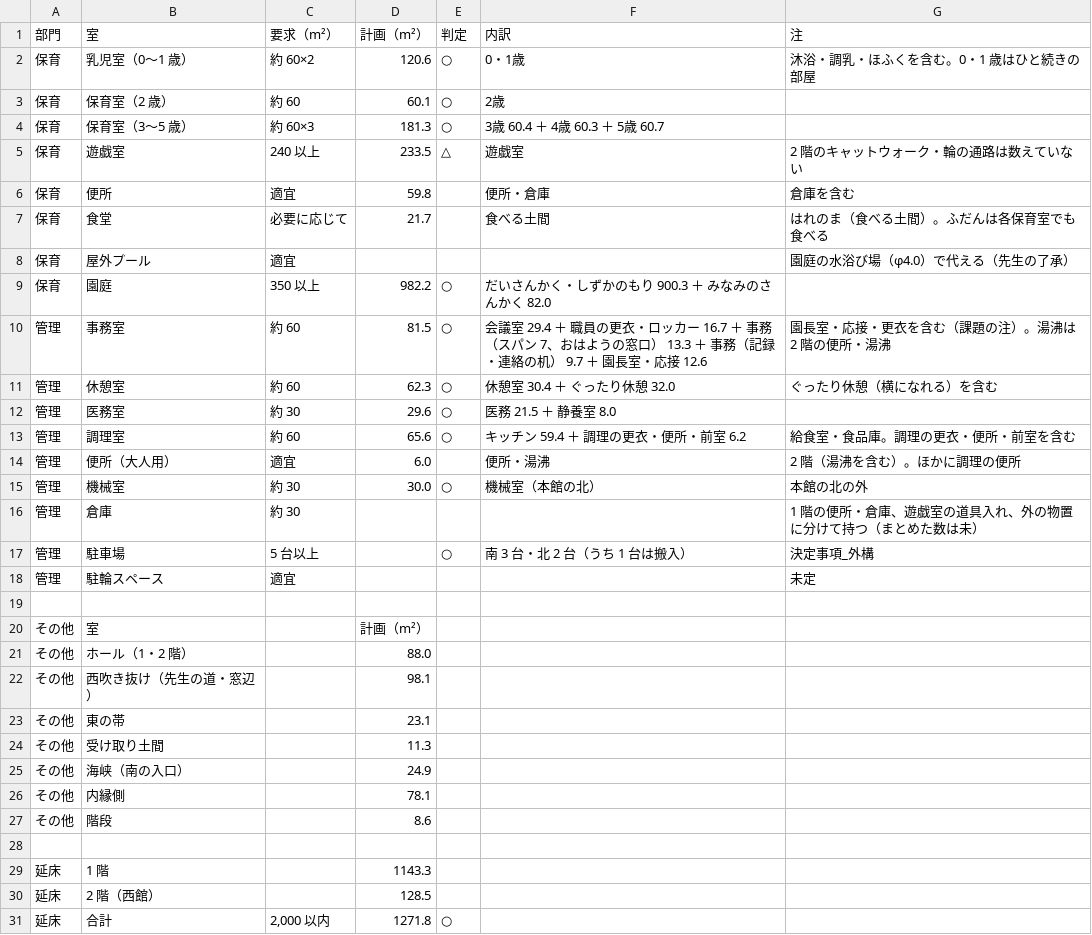
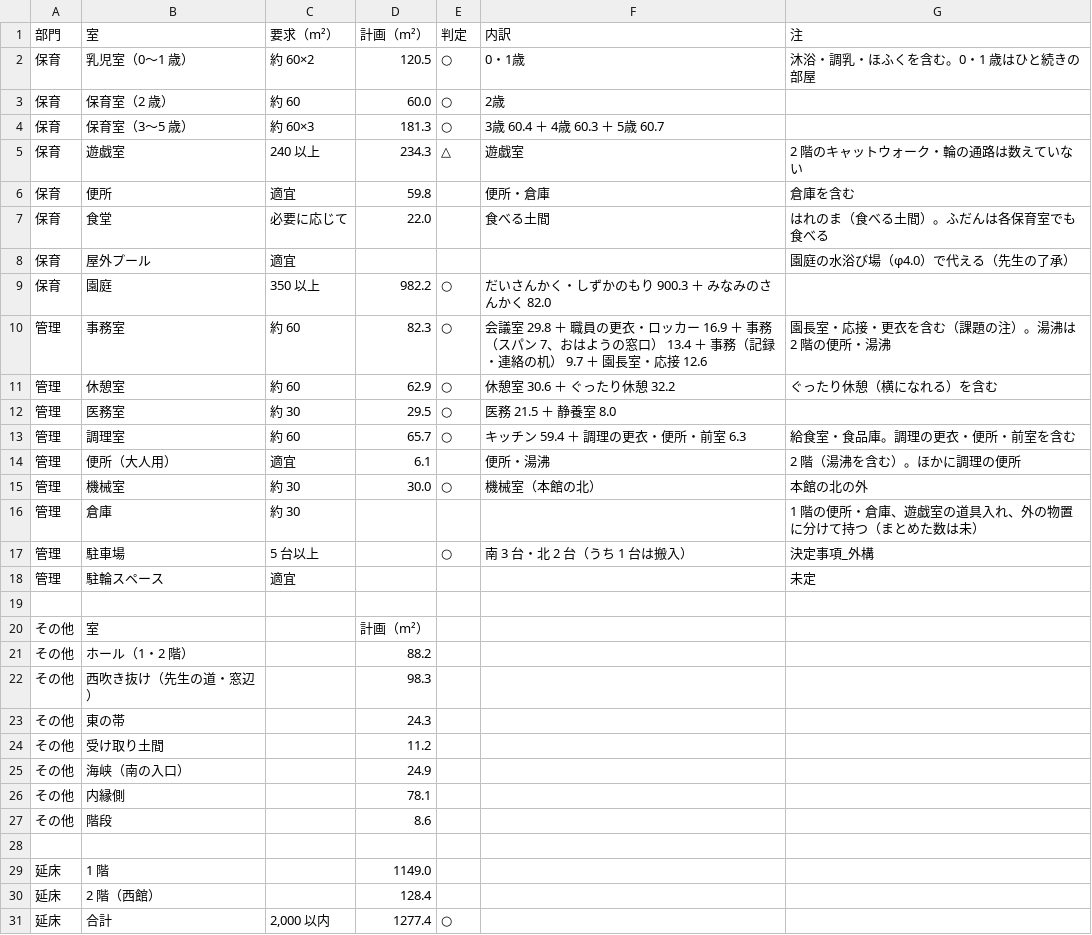
Before and after one commit to kidayasuo/atelier, a CSV file: sodachiya/model/drawings/sodachiya_areas.csv, drawn as a sheet.

```diff
--- a/sodachiya/model/drawings/sodachiya_areas.csv
+++ b/sodachiya/model/drawings/sodachiya_areas.csv
@@ -1,15 +1,15 @@
 部門,室,要求（m²）,計画（m²）,判定,内訳,注
-保育,乳児室（0〜1 歳）,約 60×2,120.6,○,0・1歳,沐浴・調乳・ほふくを含む。0・1 歳はひと続きの部屋
-保育,保育室（2 歳）,約 60,60.1,○,2歳,
+保育,乳児室（0〜1 歳）,約 60×2,120.5,○,0・1歳,沐浴・調乳・ほふくを含む。0・1 歳はひと続きの部屋
+保育,保育室（2 歳）,約 60,60.0,○,2歳,
 保育,保育室（3〜5 歳）,約 60×3,181.3,○,3歳 60.4 ＋ 4歳 60.3 ＋ 5歳 60.7,
-保育,遊戯室,240 以上,233.5,△,遊戯室,2 階のキャットウォーク・輪の通路は数えていない
+保育,遊戯室,240 以上,234.3,△,遊戯室,2 階のキャットウォーク・輪の通路は数えていない
 保育,便所,適宜,59.8,,便所・倉庫,倉庫を含む
-保育,食堂,必要に応じて,21.7,,食べる土間,はれのま（食べる土間）。ふだんは各保育室でも食べる
+保育,食堂,必要に応じて,22.0,,食べる土間,はれのま（食べる土間）。ふだんは各保育室でも食べる
 保育,屋外プール,適宜,,,,園庭の水浴び場（φ4.0）で代える（先生の了承）
 保育,園庭,350 以上,982.2,○,だいさんかく・しずかのもり 900.3 ＋ みなみのさんかく 82.0,
-管理,事務室,約 60,81.5,○,会議室 29.4 ＋ 職員の更衣・ロッカー 16.7 ＋ 事務（スパン 7、おはようの窓口） 13.3 ＋ 事務（記録・連絡の机） 9.7 ＋ 園長室・応接 12.6,園長室・応接・更衣を含む（課題の注）。湯沸は 2 階の便所・湯沸
-管理,休憩室,約 60,62.3,○,休憩室 30.4 ＋ ぐったり休憩 32.0,ぐったり休憩（横になれる）を含む
-管理,医務室,約 30,29.6,○,医務 21.5 ＋ 静養室 8.0,
-管理,調理室,約 60,65.6,○,キッチン 59.4 ＋ 調理の更衣・便所・前室 6.2,給食室・食品庫。調理の更衣・便所・前室を含む
-管理,便所（大人用）,適宜,6.0,,便所・湯沸,2 階（湯沸を含む）。ほかに調理の便所
+管理,事務室,約 60,82.3,○,会議室 29.8 ＋ 職員の更衣・ロッカー 16.9 ＋ 事務（スパン 7、おはようの窓口） 13.4 ＋ 事務（記録・連絡の机） 9.7 ＋ 園長室・応接 12.6,園長室・応接・更衣を含む（課題の注）。湯沸は 2 階の便所・湯沸
+管理,休憩室,約 60,62.9,○,休憩室 30.6 ＋ ぐったり休憩 32.2,ぐったり休憩（横になれる）を含む
+管理,医務室,約 30,29.5,○,医務 21.5 ＋ 静養室 8.0,
+管理,調理室,約 60,65.7,○,キッチン 59.4 ＋ 調理の更衣・便所・前室 6.3,給食室・食品庫。調理の更衣・便所・前室を含む
+管理,便所（大人用）,適宜,6.1,,便所・湯沸,2 階（湯沸を含む）。ほかに調理の便所
 管理,機械室,約 30,30.0,○,機械室（本館の北）,本館の北の外
@@ -20,6 +20,6 @@
 その他,室,,計画（m²）
-その他,ホール（1・2 階）,,88.0
-その他,西吹き抜け（先生の道・窓辺）,,98.1
-その他,東の帯,,23.1
-その他,受け取り土間,,11.3
+その他,ホール（1・2 階）,,88.2
+その他,西吹き抜け（先生の道・窓辺）,,98.3
+その他,東の帯,,24.3
+その他,受け取り土間,,11.2
 その他,海峡（南の入口）,,24.9
@@ -28,4 +28,4 @@
 
-延床,1 階,,1143.3
-延床,2 階（西館）,,128.5
-延床,合計,"2,000 以内",1271.8,○
+延床,1 階,,1149.0
+延床,2 階（西館）,,128.4
+延床,合計,"2,000 以内",1277.4,○
```
Also changed, not shown: 20 other files.
